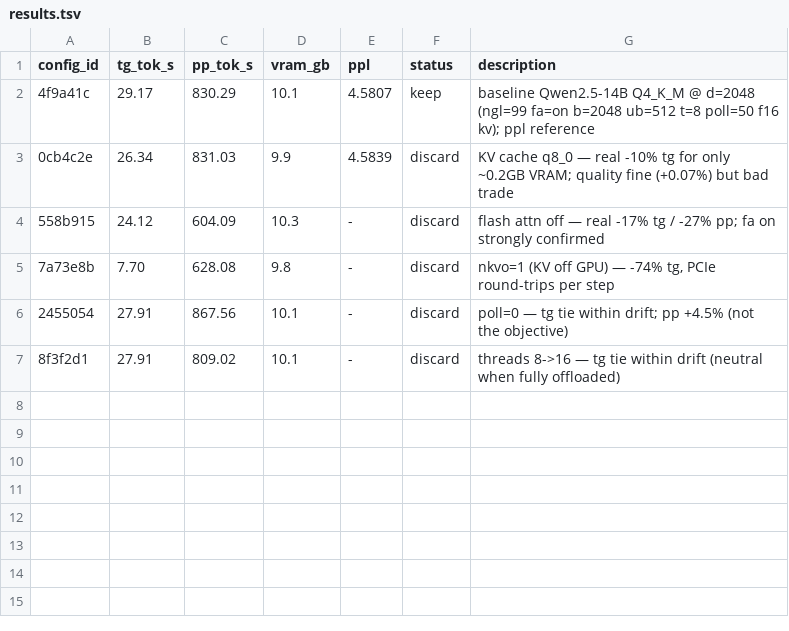
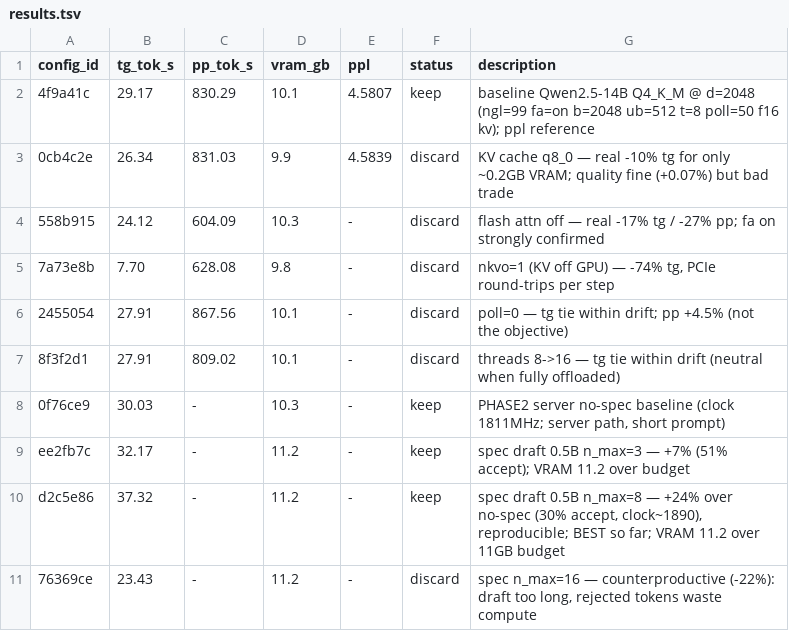
Before and after one commit to FM-gpt/llamacpp-autotune, a TSV file: results.tsv, drawn as a sheet.

Commit message:
Phase 2: spec-decoding harness + clock monitoring; n_max=8 gives reproducible +24% (30->37 tg)

```diff
--- a/results.tsv
+++ b/results.tsv
@@ -7 +7,5 @@ config_id	tg_tok_s	pp_tok_s	vram_gb	ppl	status	description
 8f3f2d1	27.91	809.02	10.1	-	discard	threads 8->16 — tg tie within drift (neutral when fully offloaded)
+0f76ce9	30.03	-	10.3	-	keep	PHASE2 server no-spec baseline (clock 1811MHz; server path, short prompt)
+ee2fb7c	32.17	-	11.2	-	keep	spec draft 0.5B n_max=3 — +7% (51% accept); VRAM 11.2 over budget
+d2c5e86	37.32	-	11.2	-	keep	spec draft 0.5B n_max=8 — +24% over no-spec (30% accept, clock~1890), reproducible; BEST so far; VRAM 11.2 over 11GB budget
+76369ce	23.43	-	11.2	-	discard	spec n_max=16 — counterproductive (-22%): draft too long, rejected tokens waste compute
```
Also changed, not shown: 4 other files.
